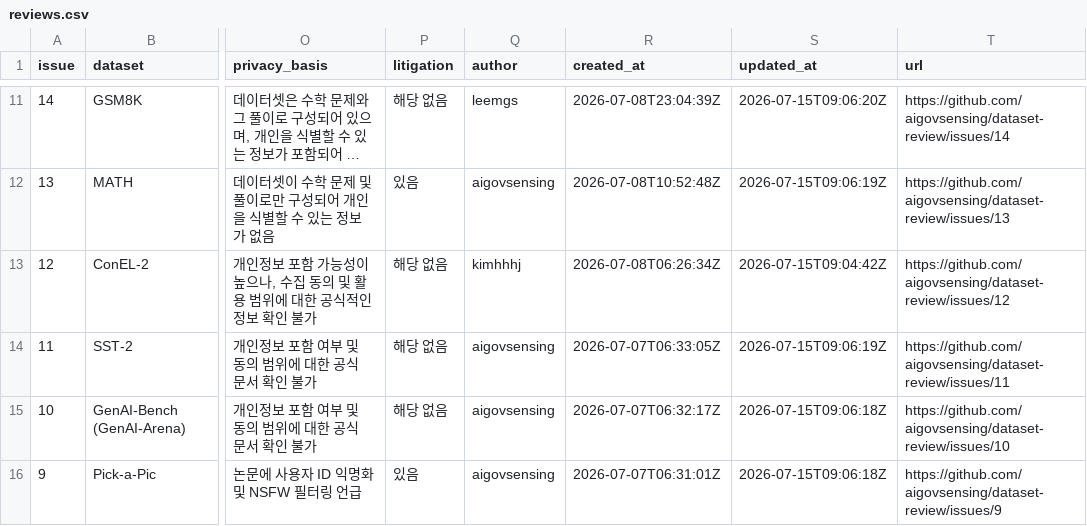
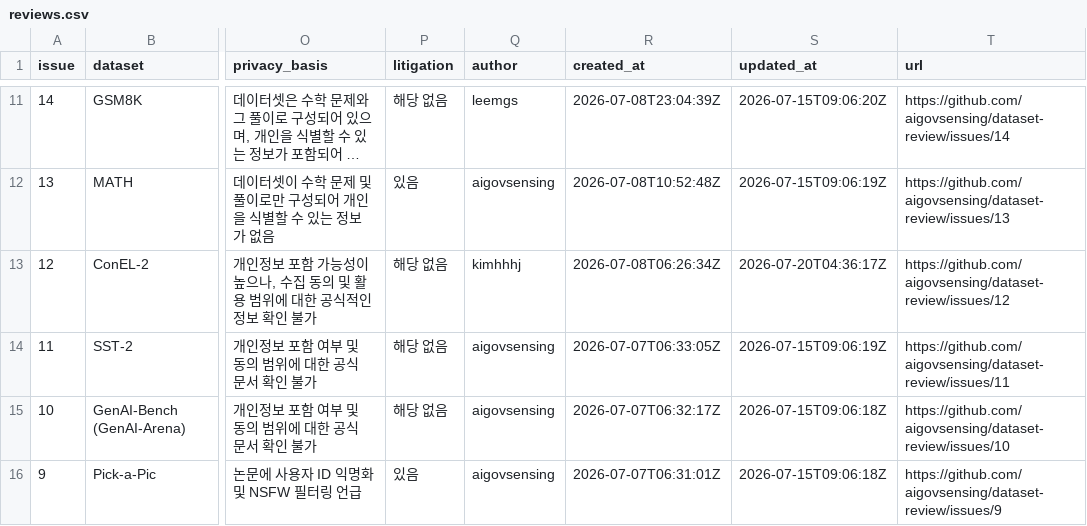
Before and after one commit to aigovsensing/dataset-review, a CSV file: docs/data/reviews.csv, drawn as a sheet; only a part is shown, gaps mark what is left out; long unchanged cells end in …; the diff names each change by its address in the sheet, - before the commit and + after, or states it on an @@ line.

```diff
--- a/docs/data/reviews.csv
+++ b/docs/data/reviews.csv
-S13 (updated_at): 2026-07-15T09:04:42Z
+S13 (updated_at): 2026-07-20T04:36:17Z
```
Also changed, not shown: 1 other file.
